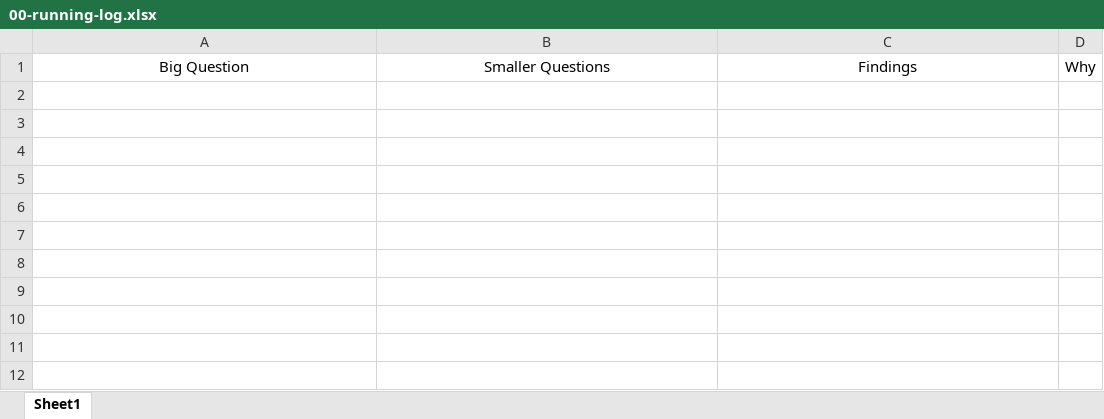
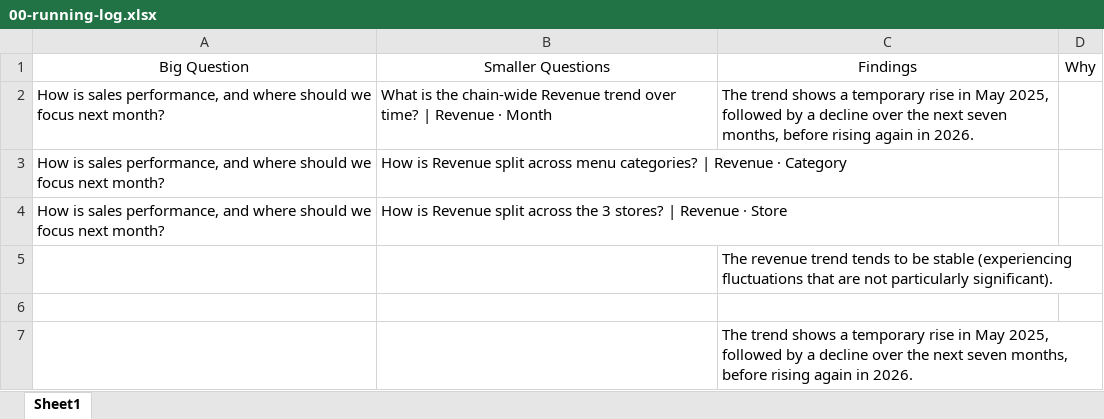
Before and after one commit to raflialand/sql-learning, an Excel workbook: learning/02-sql-learning/sql-analyst-lab/01-brew-and-co/work/00-running-log.xlsx, sheet Sheet1, drawn as a sheet; values as stored, in another font and other column widths than the file's, no borders; the diff names each change by its address in the sheet, - before the commit and + after, or states it on an @@ line.

Commit message:
sql-analyst-lab learning progress

```diff
--- a/learning/02-sql-learning/sql-analyst-lab/01-brew-and-co/work/00-running-log.xlsx (sheet Sheet1)
+++ b/learning/02-sql-learning/sql-analyst-lab/01-brew-and-co/work/00-running-log.xlsx (sheet Sheet1)
+row 2: How is sales performance, and where should we focus next month? | What is the chain-wide Revenue trend over time? | Revenue · Month | The trend shows a temporary rise in May 2025, followed by a decline over the next seven months, before rising again in 2026.
+row 3: How is sales performance, and where should we focus next month? | How is Revenue split across menu categories? | Revenue · Category
+row 4: How is sales performance, and where should we focus next month? | How is Revenue split across the 3 stores? | Revenue · Store
+row 5:  |  | The revenue trend tends to be stable (experiencing fluctuations that are not particularly significant).
+row 6: (empty)
+row 7:  |  | The trend shows a temporary rise in May 2025, followed by a decline over the next seven months, before rising again in 2026.
```
Also changed, not shown: 1 other file.
